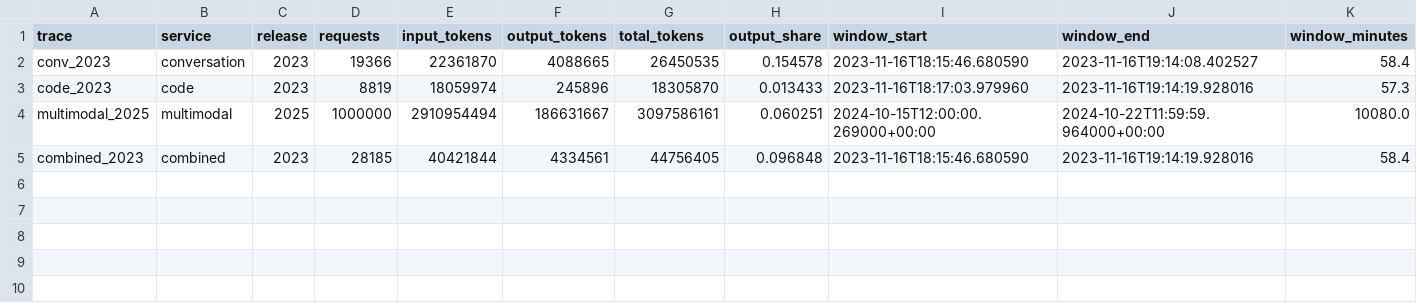
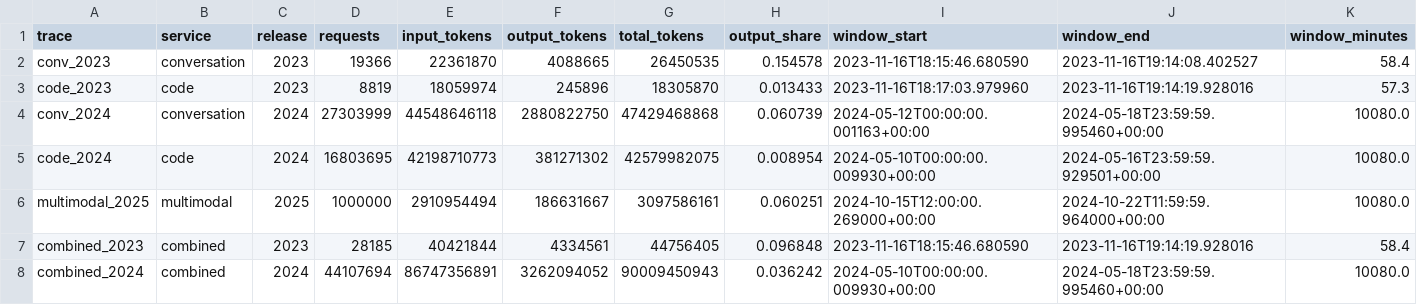
Before and after one commit to SaurabhCloudsufi/AL-DATA-ROOM, a CSV file: inference-tokens/data/azure_trace_summary.csv, drawn as a sheet; only a part is shown; rows hold the shown columns only; the diff names each change by its address in the sheet, - before the commit and + after, or states it on an @@ line.

```diff
--- a/inference-tokens/data/azure_trace_summary.csv
+++ b/inference-tokens/data/azure_trace_summary.csv
+row 4: conv_2024 | conversation | 2024 | 27303999 | 44548646118 | 2880822750 | 47429468868 | 0.060739 | 2024-05-12T00:00:00.001163+00:00 | 2024-05-18T23:59:59.995460+00:00 | 10080.0
+row 5: code_2024 | code | 2024 | 16803695 | 42198710773 | 381271302 | 42579982075 | 0.008954 | 2024-05-10T00:00:00.009930+00:00 | 2024-05-16T23:59:59.929501+00:00 | 10080.0
+row 8: combined_2024 | combined | 2024 | 44107694 | 86747356891 | 3262094052 | 90009450943 | 0.036242 | 2024-05-10T00:00:00.009930+00:00 | 2024-05-18T23:59:59.995460+00:00 | 10080.0
```
Also changed, not shown: build/plot_index_published.csv, inference-tokens/data/azure_trace_histograms.csv, 6 other files.
